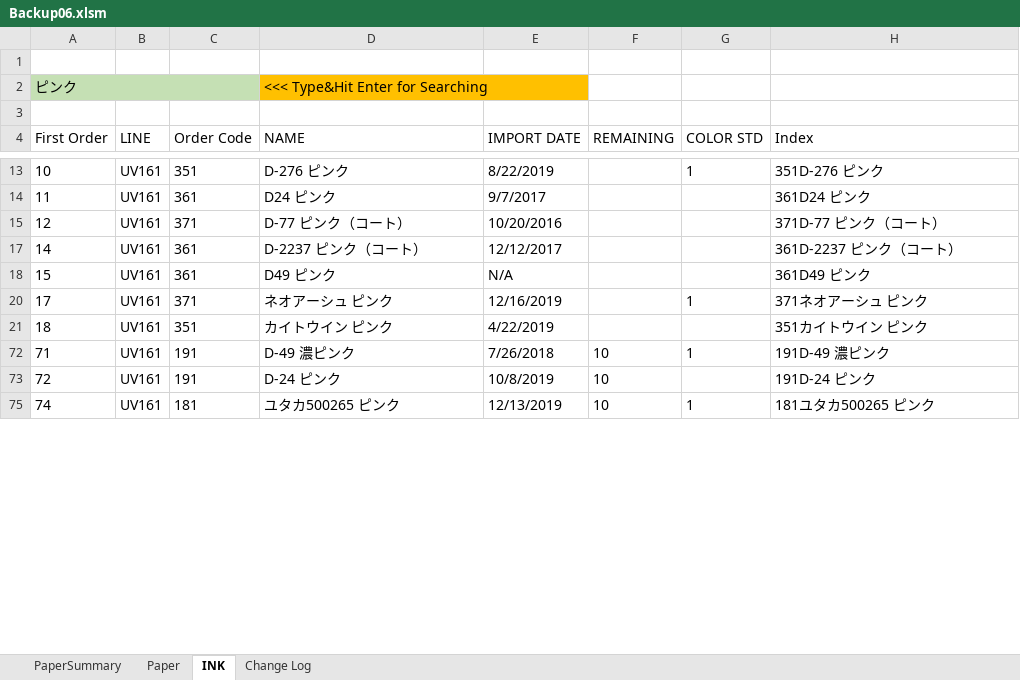
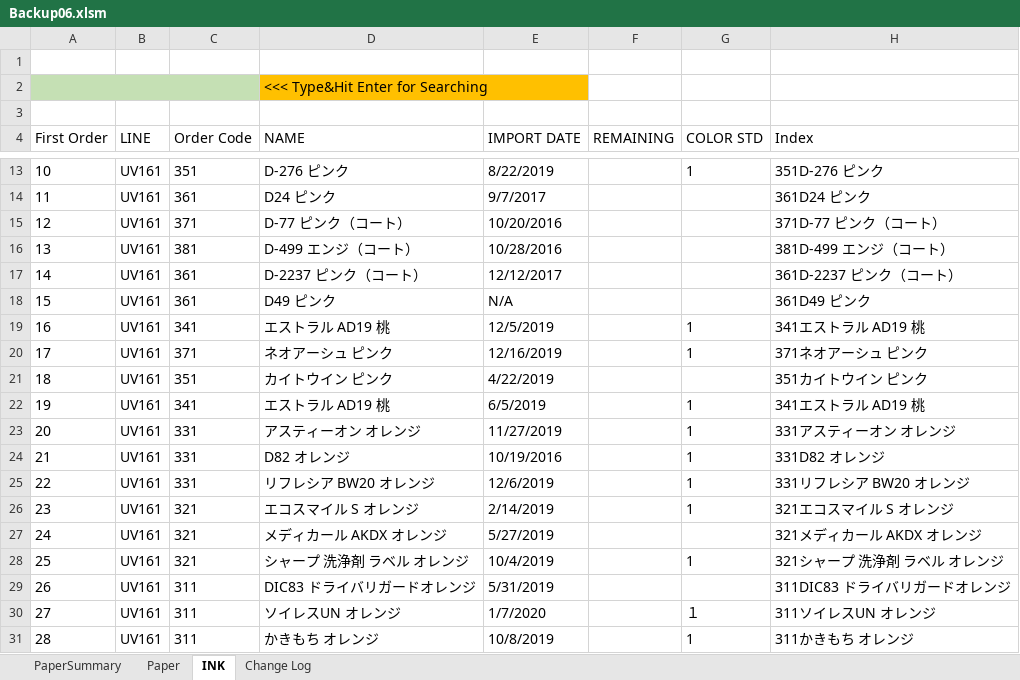
Before and after one commit to vicktor9450/demoSKU, an Excel workbook: Backup06.xlsm, sheet INK, drawn as a sheet; only a part is shown, gaps mark what is left out; the shorter side is filled out with more unchanged rows; values as stored, in another font and other column widths than the file's, no borders; table styles not drawn; the diff covers the shown part only; the diff names each change by its address in the sheet, - before the commit and + after, or states it on an @@ line.

```diff
--- a/Backup06.xlsm (sheet INK)
+++ b/Backup06.xlsm (sheet INK)
-A2 (First Order): ピンク
+A2 (First Order): (empty)
@@ row 16 unhidden: 13 | UV161 | 381 | D-499 エンジ（コート） | 10/28/2016 |  |  | 381D-499 エンジ（コート） @@
@@ row 19 unhidden: 16 | UV161 | 341 | エストラル AD19 桃 | 12/5/2019 |  | 1 | 341エストラル AD19 桃 @@
@@ row 22 unhidden: 19 | UV161 | 341 | エストラル AD19 桃 | 6/5/2019 |  | 1 | 341エストラル AD19 桃 @@
@@ row 23 unhidden: 20 | UV161 | 331 | アスティーオン オレンジ | 11/27/2019 |  | 1 | 331アスティーオン オレンジ @@
@@ row 24 unhidden: 21 | UV161 | 331 | D82 オレンジ | 10/19/2016 |  | 1 | 331D82 オレンジ @@
@@ row 25 unhidden: 22 | UV161 | 331 | リフレシア BW20 オレンジ | 12/6/2019 |  | 1 | 331リフレシア BW20 オレンジ @@
@@ row 26 unhidden: 23 | UV161 | 321 | エコスマイル S オレンジ | 2/14/2019 |  | 1 | 321エコスマイル S オレンジ @@
@@ row 27 unhidden: 24 | UV161 | 321 | メディカール AKDX オレンジ | 5/27/2019 |  |  | 321メディカール AKDX オレンジ @@
@@ row 28 unhidden: 25 | UV161 | 321 | シャープ 洗浄剤 ラベル オレンジ | 10/4/2019 |  | 1 | 321シャープ 洗浄剤 ラベル オレンジ @@
@@ row 29 unhidden: 26 | UV161 | 311 | DIC83 ドライバリガードオレンジ | 5/31/2019 |  |  | 311DIC83 ドライバリガードオレンジ @@
@@ row 30 unhidden: 27 | UV161 | 311 | ソイレスUN オレンジ | 1/7/2020 |  | １ | 311ソイレスUN オレンジ @@
@@ row 31 unhidden: 28 | UV161 | 311 | かきもち オレンジ | 10/8/2019 |  | 1 | 311かきもち オレンジ @@
```
Also changed, not shown: 166 hidden or unhidden rows elsewhere in this sheet, charts or pictures.
